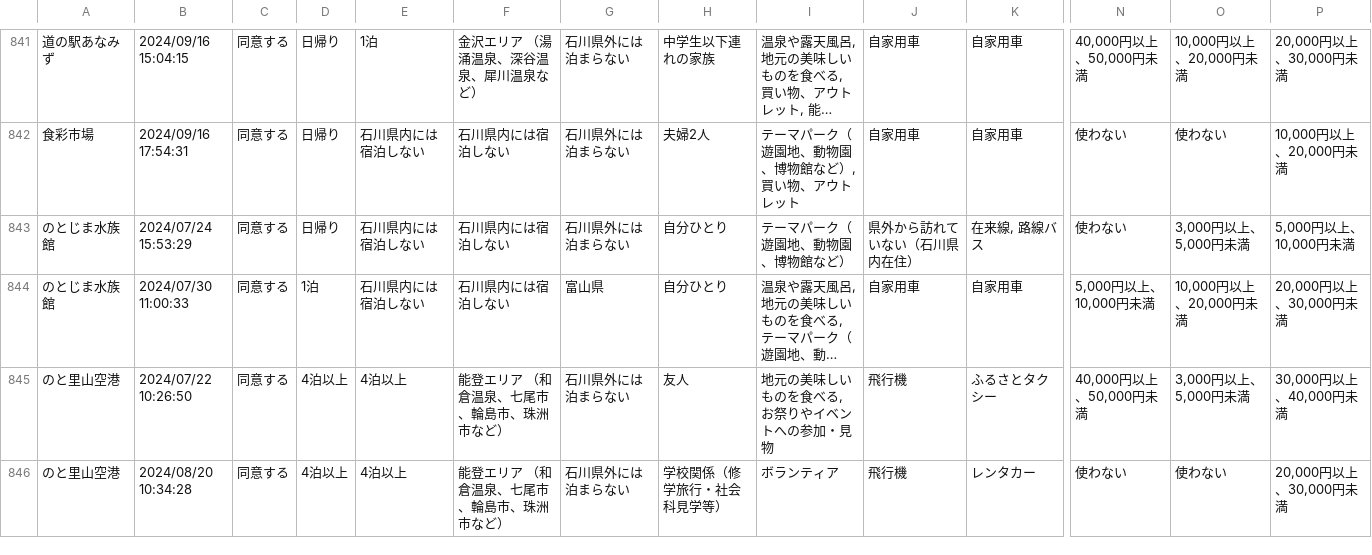
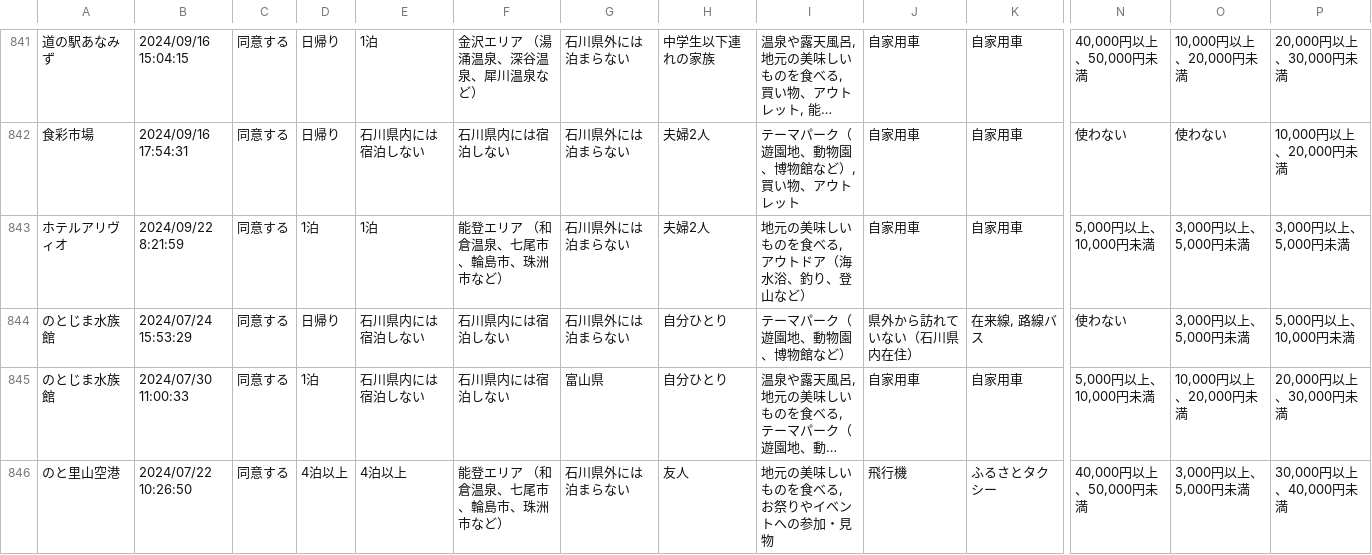
Before and after one commit to code4fukui/ishikawa-kanko-survey, a CSV file: noto.csv, drawn as a sheet; only a part is shown, gaps mark what is left out; the shorter side is filled out with more unchanged rows; long unchanged cells end in …; rows hold the shown columns only; the diff names each change by its address in the sheet, - before the commit and + after, or states it on an @@ line.

Commit message:
update data

```diff
--- a/noto.csv
+++ b/noto.csv
+row 843: ホテルアリヴィオ | 2024/09/22 8:21:59 | 同意する | 1泊 | 1泊 | 能登エリア （和倉温泉、七尾市、輪島市、珠洲市など） | 石川県外には泊まらない | 夫婦2人 | 地元の美味しいものを食べる, アウトドア（海水浴、釣り、登山など） | 自家用車 | 自家用車 | 5,000円以上、10,000円未満 | 3,000円以上、5,000円未満 | 3,000円以上、5,000円未満
```
Also changed, not shown: 2 other files.
